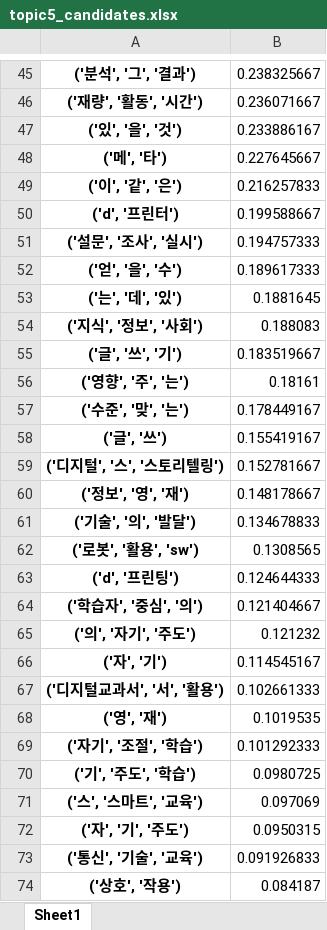
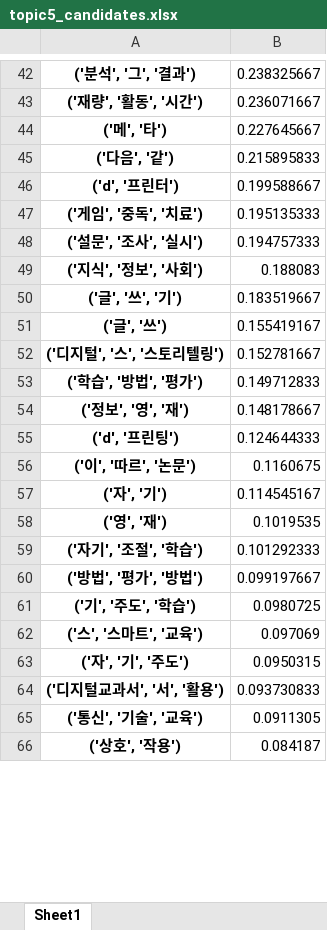
Before and after one commit to nan-noo/yooniverse, an Excel workbook: datamining/final_data/topic5_candidates.xlsx, sheet Sheet1, drawn as a sheet; only a part is shown, gaps mark what is left out; values as stored, in another font and other column widths than the file's, no borders; removed rows and columns are numbered as before the commit, all else as after; the diff covers the shown part only; the diff names each change by its address in the sheet, - before the commit and + after, or states it on an @@ line.

```diff
--- a/datamining/final_data/topic5_candidates.xlsx (sheet Sheet1)
+++ b/datamining/final_data/topic5_candidates.xlsx (sheet Sheet1)
-row 47: ('있', '을', '것') | 0.233886167
-row 49: ('이', '같', '은') | 0.216257833
+row 45: ('다음', '같') | 0.215895833
+row 47: ('게임', '중독', '치료') | 0.195135333
-row 52: ('얻', '을', '수') | 0.189617333
-row 53: ('는', '데', '있') | 0.1881645
-row 56: ('영향', '주', '는') | 0.18161
-row 57: ('수준', '맞', '는') | 0.178449167
+row 53: ('학습', '방법', '평가') | 0.149712833
-row 61: ('기술', '의', '발달') | 0.134678833
-row 62: ('로봇', '활용', 'sw') | 0.1308565
-row 64: ('학습자', '중심', '의') | 0.121404667
-row 65: ('의', '자기', '주도') | 0.121232
+row 56: ('이', '따르', '논문') | 0.1160675
-row 67: ('디지털교과서', '서', '활용') | 0.102661333
+row 60: ('방법', '평가', '방법') | 0.099197667
+row 64: ('디지털교과서', '서', '활용') | 0.093730833
-B65: 0.091926833
+B65: 0.0911305
```
Also changed, not shown: 25 added rows, 20 removed rows, 1 moved row and 3 edited cells elsewhere in this sheet, datamining/final_data/topic11_candidates.xlsx, datamining/final_data/topic2_candidates.xlsx, 12 other files.
